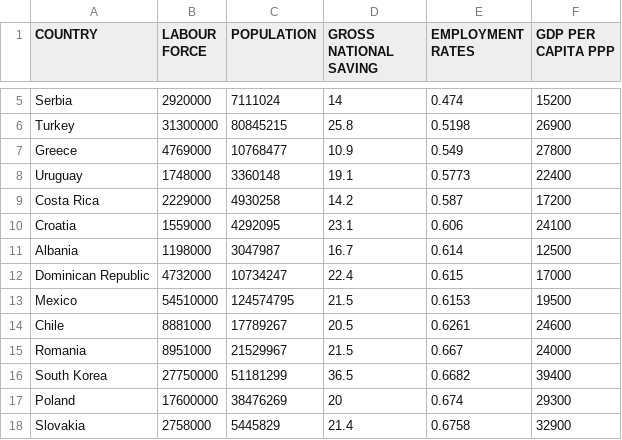
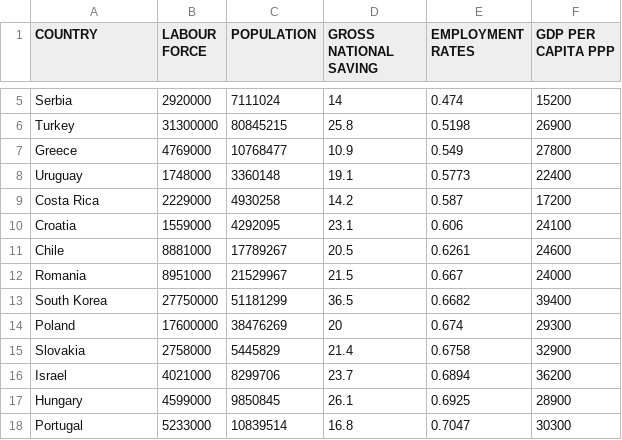
Before and after one commit to tlemenestrel/GDP_and_Employment_Rates_Prediction, a CSV file: GDP_Prediction.csv, drawn as a sheet; only a part is shown, gaps mark what is left out; the shorter side is filled out with more unchanged rows.

Commit message:
Add files via upload

```diff
--- a/GDP_Prediction.csv
+++ b/GDP_Prediction.csv
@@ -10,5 +10,2 @@
  Croatia,1559000,4292095,23.1,0.606,24100
- Albania,1198000,3047987,16.7,0.614,12500
- Dominican Republic,4732000,10734247,22.4,0.615,17000
- Mexico,54510000,124574795,21.5,0.6153,19500
  Chile,8881000,17789267,20.5,0.6261,24600
```
